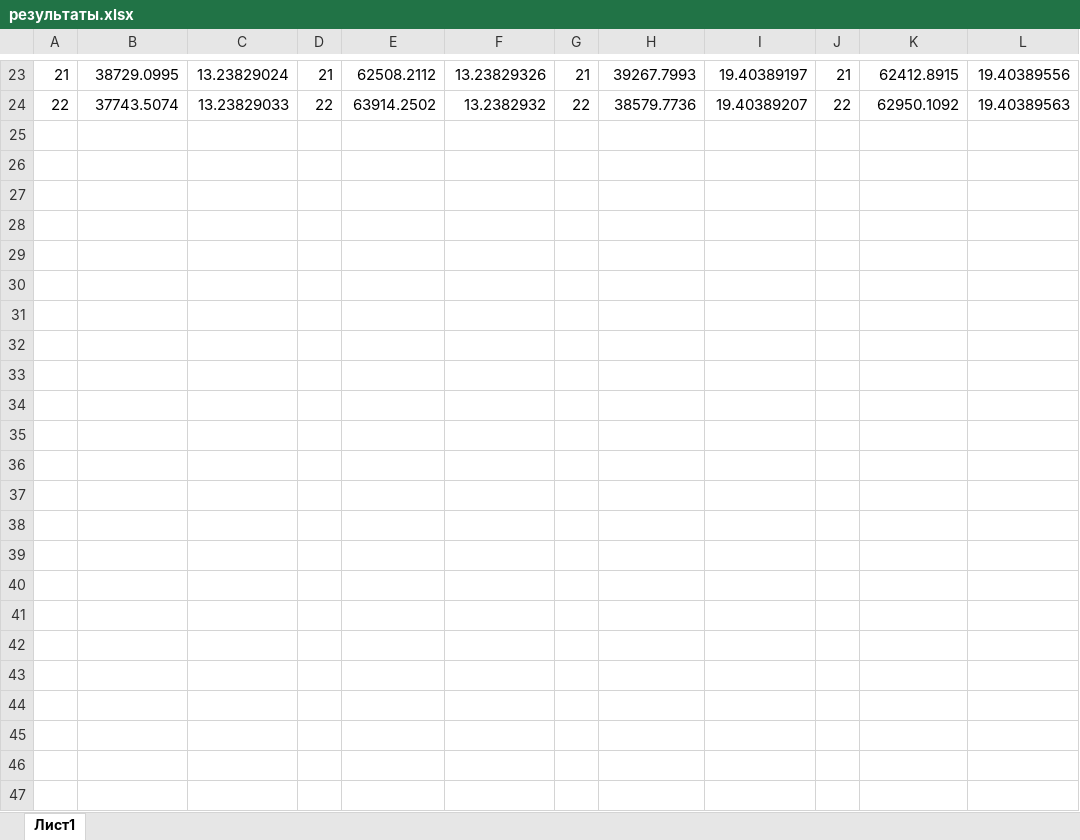
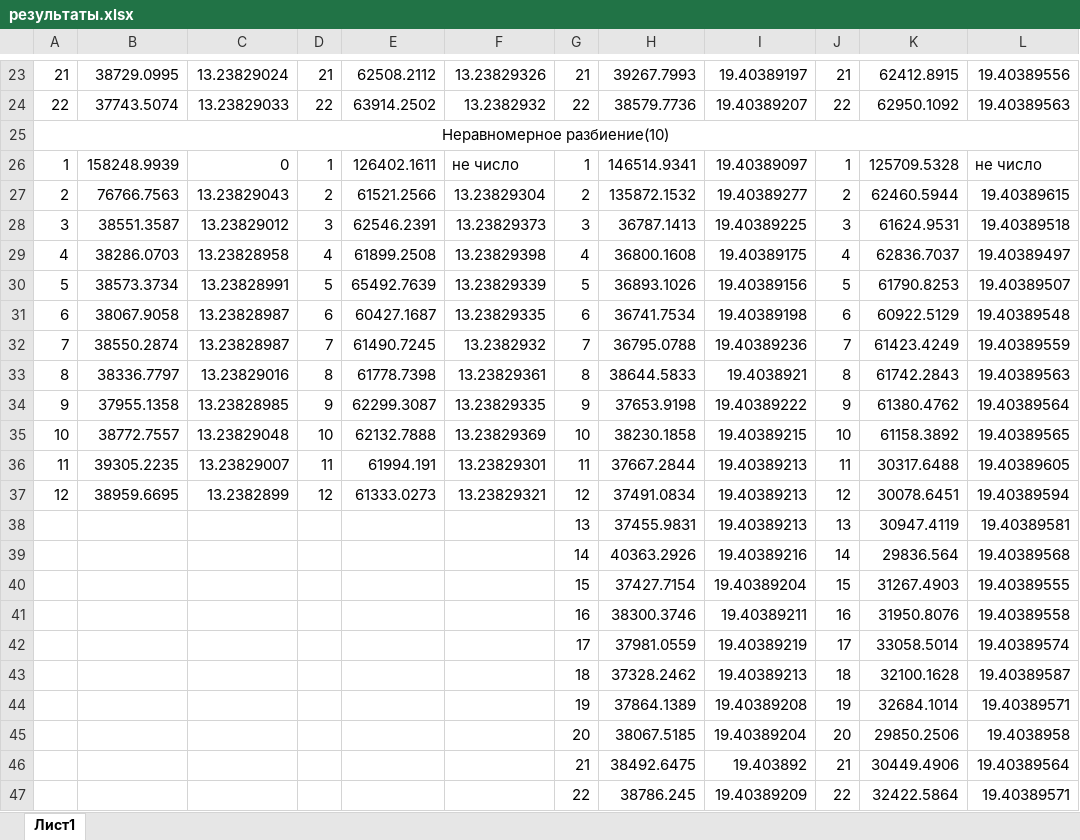
Before and after one commit to sofia-zakladnaya/multithread, an Excel workbook: results/результаты.xlsx, sheet Лист1, drawn as a sheet; only a part is shown, gaps mark what is left out; values as stored, in another font and other column widths than the file's, no borders; the diff names each change by its address in the sheet, - before the commit and + after, or states it on an @@ line.

Commit message:
Добавлены результаты для 13-22 потоков(пример 2, оба метода)

```diff
--- a/results/результаты.xlsx (sheet Лист1)
+++ b/results/результаты.xlsx (sheet Лист1)
+row 25: Неравномерное разбиение(10)
+row 26: 1 | 158248.9939 | 0 | 1 | 126402.1611 | не число | 1 | 146514.9341 | 19.40389097 | 1 | 125709.5328 | не число
+row 27: 2 | 76766.7563 | 13.23829043 | 2 | 61521.2566 | 13.23829304 | 2 | 135872.1532 | 19.40389277 | 2 | 62460.5944 | 19.40389615
+row 28: 3 | 38551.3587 | 13.23829012 | 3 | 62546.2391 | 13.23829373 | 3 | 36787.1413 | 19.40389225 | 3 | 61624.9531 | 19.40389518
+row 29: 4 | 38286.0703 | 13.23828958 | 4 | 61899.2508 | 13.23829398 | 4 | 36800.1608 | 19.40389175 | 4 | 62836.7037 | 19.40389497
+row 30: 5 | 38573.3734 | 13.23828991 | 5 | 65492.7639 | 13.23829339 | 5 | 36893.1026 | 19.40389156 | 5 | 61790.8253 | 19.40389507
+row 31: 6 | 38067.9058 | 13.23828987 | 6 | 60427.1687 | 13.23829335 | 6 | 36741.7534 | 19.40389198 | 6 | 60922.5129 | 19.40389548
+row 32: 7 | 38550.2874 | 13.23828987 | 7 | 61490.7245 | 13.2382932 | 7 | 36795.0788 | 19.40389236 | 7 | 61423.4249 | 19.40389559
+row 33: 8 | 38336.7797 | 13.23829016 | 8 | 61778.7398 | 13.23829361 | 8 | 38644.5833 | 19.4038921 | 8 | 61742.2843 | 19.40389563
+row 34: 9 | 37955.1358 | 13.23828985 | 9 | 62299.3087 | 13.23829335 | 9 | 37653.9198 | 19.40389222 | 9 | 61380.4762 | 19.40389564
+row 35: 10 | 38772.7557 | 13.23829048 | 10 | 62132.7888 | 13.23829369 | 10 | 38230.1858 | 19.40389215 | 10 | 61158.3892 | 19.40389565
+row 36: 11 | 39305.2235 | 13.23829007 | 11 | 61994.191 | 13.23829301 | 11 | 37667.2844 | 19.40389213 | 11 | 30317.6488 | 19.40389605
+row 37: 12 | 38959.6695 | 13.2382899 | 12 | 61333.0273 | 13.23829321 | 12 | 37491.0834 | 19.40389213 | 12 | 30078.6451 | 19.40389594
+row 38:  |  |  |  |  |  | 13 | 37455.9831 | 19.40389213 | 13 | 30947.4119 | 19.40389581
+row 39:  |  |  |  |  |  | 14 | 40363.2926 | 19.40389216 | 14 | 29836.564 | 19.40389568
+row 40:  |  |  |  |  |  | 15 | 37427.7154 | 19.40389204 | 15 | 31267.4903 | 19.40389555
+row 41:  |  |  |  |  |  | 16 | 38300.3746 | 19.40389211 | 16 | 31950.8076 | 19.40389558
+row 42:  |  |  |  |  |  | 17 | 37981.0559 | 19.40389219 | 17 | 33058.5014 | 19.40389574
+row 43:  |  |  |  |  |  | 18 | 37328.2462 | 19.40389213 | 18 | 32100.1628 | 19.40389587
+row 44:  |  |  |  |  |  | 19 | 37864.1389 | 19.40389208 | 19 | 32684.1014 | 19.40389571
+row 45:  |  |  |  |  |  | 20 | 38067.5185 | 19.40389204 | 20 | 29850.2506 | 19.4038958
+row 46:  |  |  |  |  |  | 21 | 38492.6475 | 19.403892 | 21 | 30449.4906 | 19.40389564
+row 47:  |  |  |  |  |  | 22 | 38786.245 | 19.40389209 | 22 | 32422.5864 | 19.40389571
```
Also changed, not shown: 7 other files.
